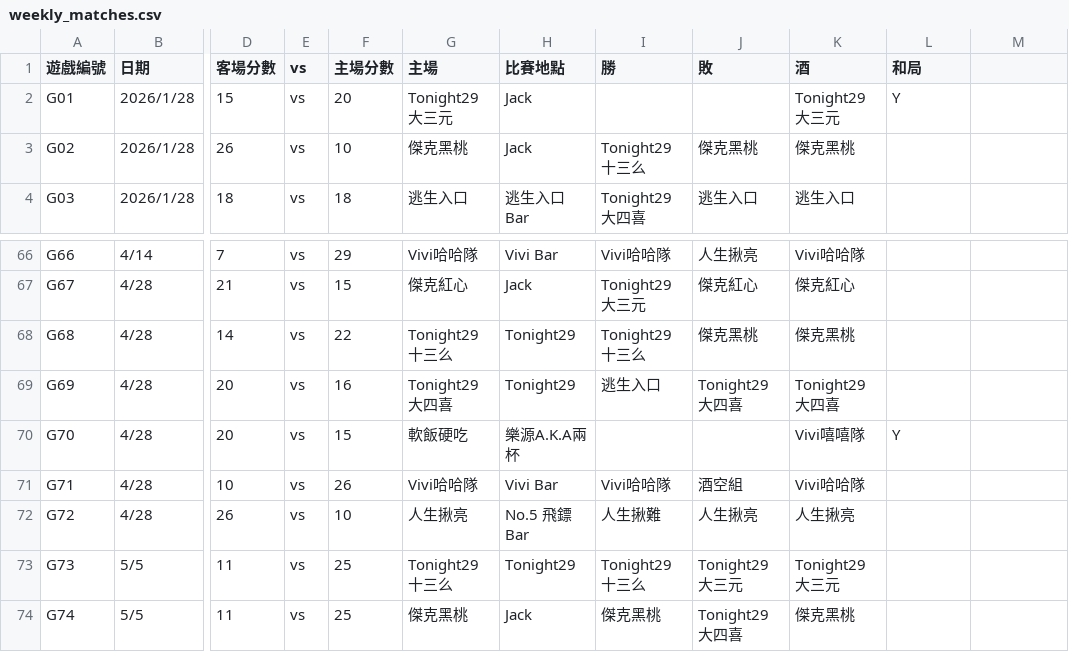
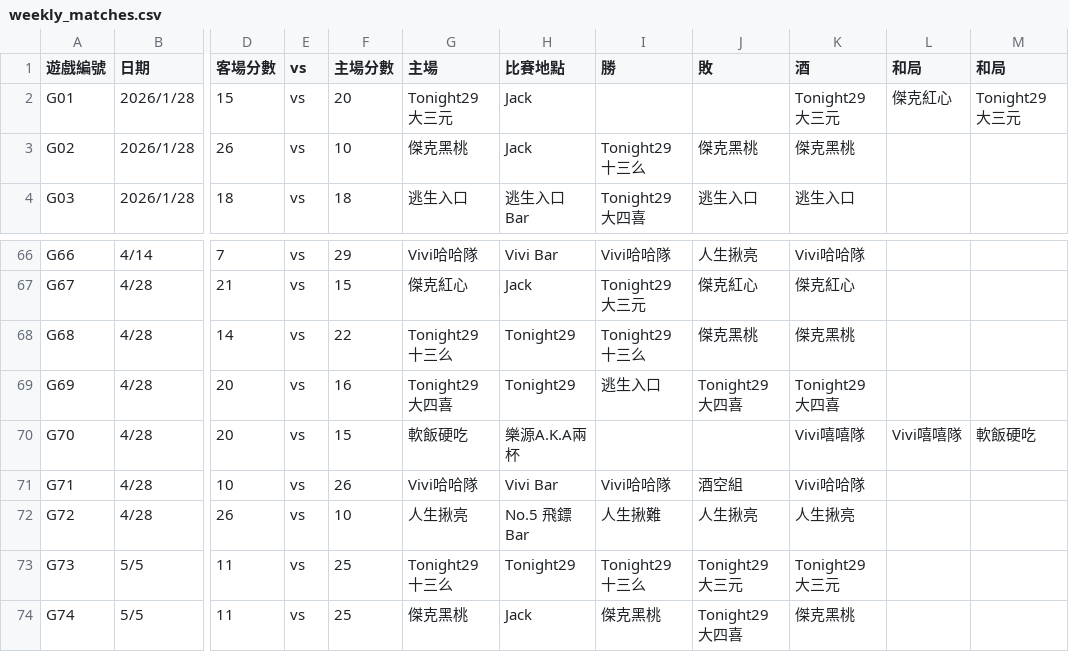
Before and after one commit to Fangwentsai/exit_league, a CSV file: weekly_matches.csv, drawn as a sheet; only a part is shown, gaps mark what is left out; the diff covers the shown part only; the diff names each change by its address in the sheet, - before the commit and + after, or states it on an @@ line.

```diff
--- a/weekly_matches.csv
+++ b/weekly_matches.csv
-M1: (empty)
+M1: 和局
-L2 (和局): Y
+L2 (和局): 傑克紅心
-M2 (和局): (empty)
+M2 (和局): Tonight29大三元
-L70 (和局): Y
+L70 (和局): Vivi嘻嘻隊
-M70 (和局): (empty)
+M70 (和局): 軟飯硬吃
```
Also changed, not shown: 18 edited cells elsewhere in this file, 2 other files.
